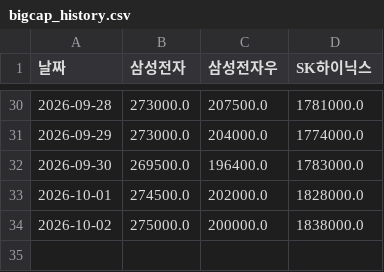
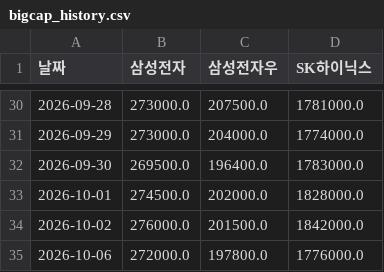
Before and after one commit to frel7022-png/orchestra, a CSV file: bigcap_history.csv, drawn as a sheet; only a part is shown, gaps mark what is left out.

```diff
--- a/bigcap_history.csv
+++ b/bigcap_history.csv
@@ -33,2 +33,3 @@
 2026-10-01,274500.0,202000.0,1828000.0
-2026-10-02,275000.0,200000.0,1838000.0
+2026-10-02,276000.0,201500.0,1842000.0
+2026-10-06,272000.0,197800.0,1776000.0
```
Also changed, not shown: asset_history.csv, checkpoint_holdings.csv, 6 other files.
